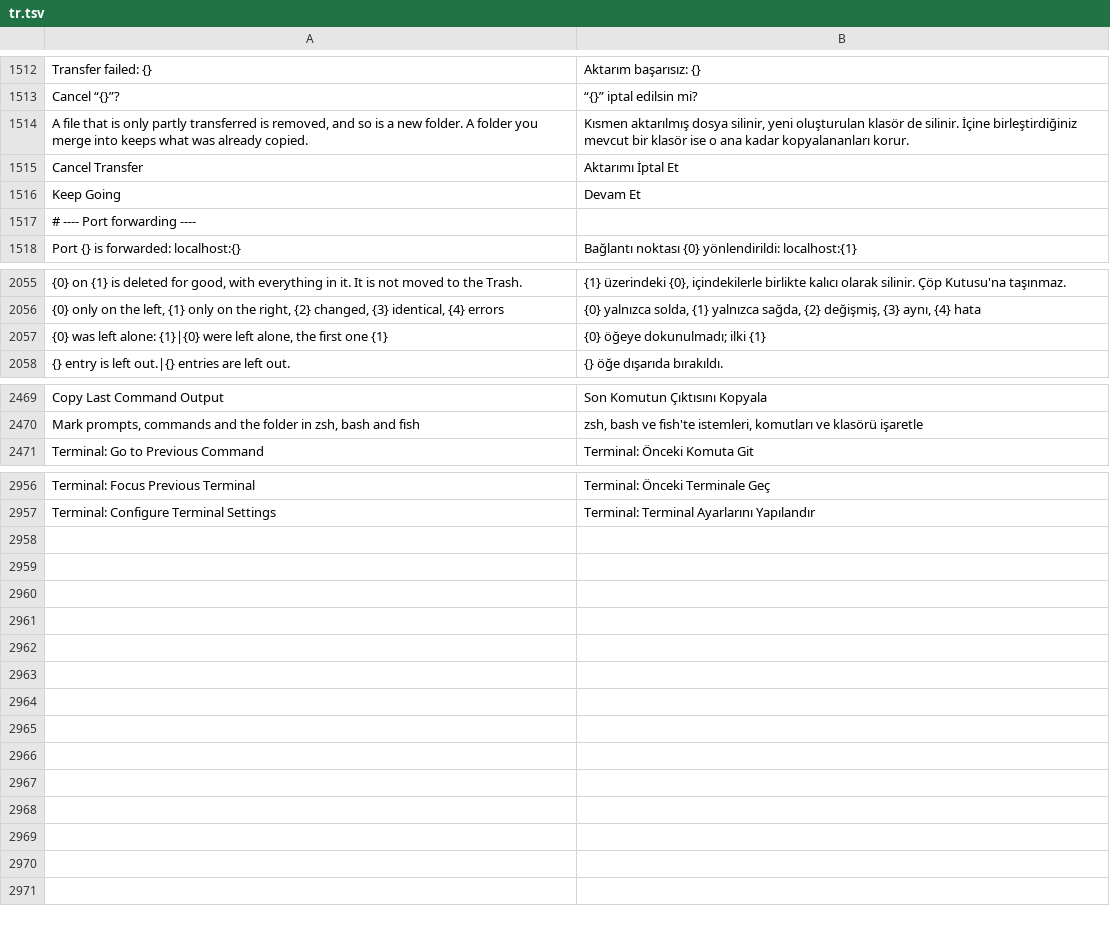
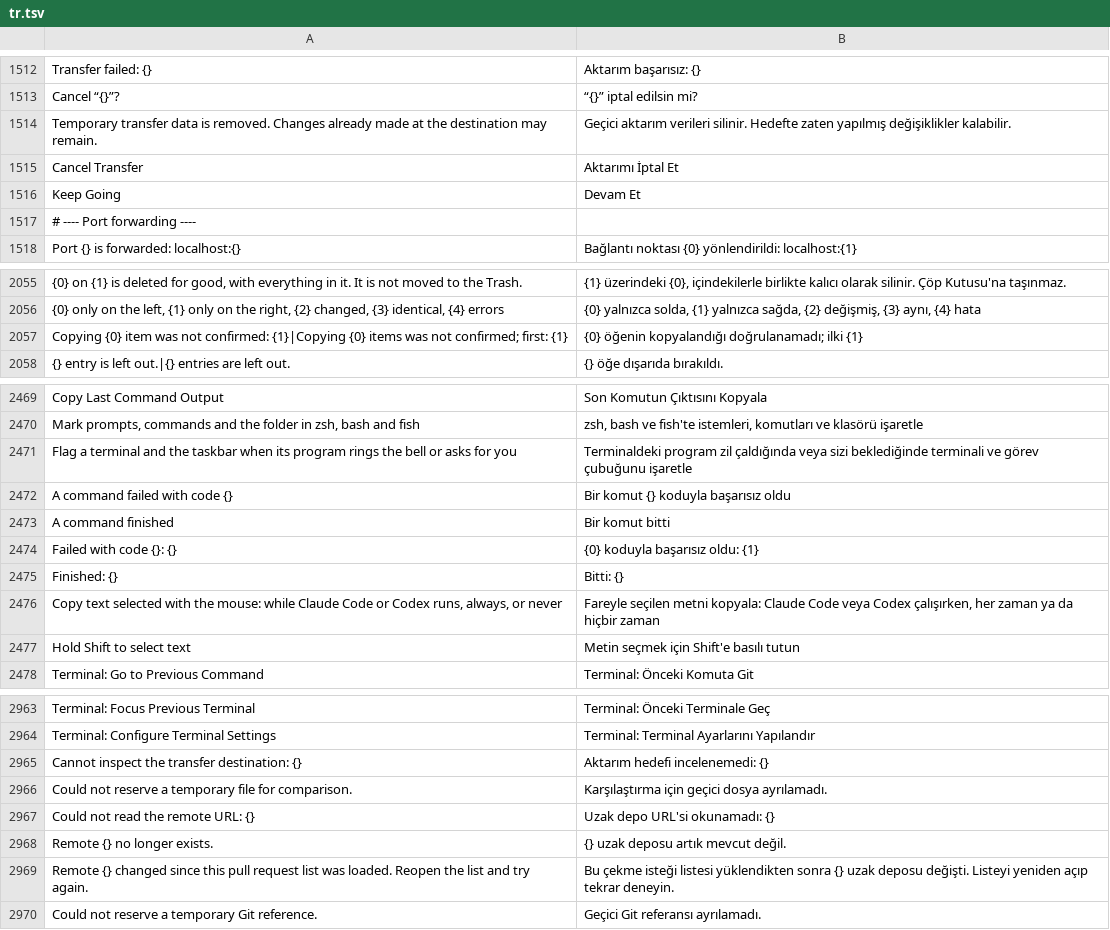
Before and after one commit to doancan/codeyard, a TSV file: crates/app/locales/tr.tsv, drawn as a sheet; only a part is shown, gaps mark what is left out; removed rows and columns are numbered as before the commit, all else as after; the diff names each change by its address in the sheet, - before the commit and + after, or states it on an @@ line.

Commit message:
Terminal notifications, copy on select and selection that survives redraws
Claude Code and Codex redraw their lines on every frame, and the parser
dropped a selection whose lines were erased, so Ctrl+C interrupted the
program instead of copying. The selection now follows its text across
redraws and scrolling, and is dropped only when that text really changed.

- The bell and OSC 9 / OSC 777 notifications flag the terminal in the list
  and on the Terminal tab, show the message as a notice, and flash the
  taskbar button on Windows while the window is in the background
  (terminal.notifications).
- A command that ran for ten seconds or more and ended unwatched shows a
  notice with its result and flashes the taskbar.
- terminal.copyOnSelection: copy a mouse selection while Claude Code or
  Codex runs (default), always, or never; a drag into a program that reads
  the mouse shows a "Hold Shift to select text" hint.

Also includes the pending work on this branch: file transfers, pulls,
compare, write locks, input-context checks for menus and overlays,
terminal startup races and shell integration line endings.

```diff
--- a/crates/app/locales/tr.tsv
+++ b/crates/app/locales/tr.tsv
-row 1514: A file that is only partly transferred is removed, and so is a new folder. A folder you merge into keeps what was already copied. | Kısmen aktarılmış dosya silinir, yeni oluşturulan klasör de silinir. İçine birleştirdiğiniz mevcut bir klasör ise o ana kadar kopyalananları korur.
+row 1514: Temporary transfer data is removed. Changes already made at the destination may remain. | Geçici aktarım verileri silinir. Hedefte zaten yapılmış değişiklikler kalabilir.
-row 2057: {0} was left alone: {1}|{0} were left alone, the first one {1} | {0} öğeye dokunulmadı; ilki {1}
+row 2057: Copying {0} item was not confirmed: {1}|Copying {0} items was not confirmed; first: {1} | {0} öğenin kopyalandığı doğrulanamadı; ilki {1}
+row 2471: Flag a terminal and the taskbar when its program rings the bell or asks for you | Terminaldeki program zil çaldığında veya sizi beklediğinde terminali ve görev çubuğunu işaretle
+row 2472: A command failed with code {} | Bir komut {} koduyla başarısız oldu
+row 2473: A command finished | Bir komut bitti
+row 2474: Failed with code {}: {} | {0} koduyla başarısız oldu: {1}
+row 2475: Finished: {} | Bitti: {}
+row 2476: Copy text selected with the mouse: while Claude Code or Codex runs, always, or never | Fareyle seçilen metni kopyala: Claude Code veya Codex çalışırken, her zaman ya da hiçbir zaman
+row 2477: Hold Shift to select text | Metin seçmek için Shift'e basılı tutun
+row 2965: Cannot inspect the transfer destination: {} | Aktarım hedefi incelenemedi: {}
+row 2966: Could not reserve a temporary file for comparison. | Karşılaştırma için geçici dosya ayrılamadı.
+row 2967: Could not read the remote URL: {} | Uzak depo URL'si okunamadı: {}
+row 2968: Remote {} no longer exists. | {} uzak deposu artık mevcut değil.
+row 2969: Remote {} changed since this pull request list was loaded. Reopen the list and try again. | Bu çekme isteği listesi yüklendikten sonra {} uzak deposu değişti. Listeyi yeniden açıp tekrar deneyin.
+row 2970: Could not reserve a temporary Git reference. | Geçici Git referansı ayrılamadı.
```
Also changed, not shown: crates/app/locales/template.tsv, 54 other files.
